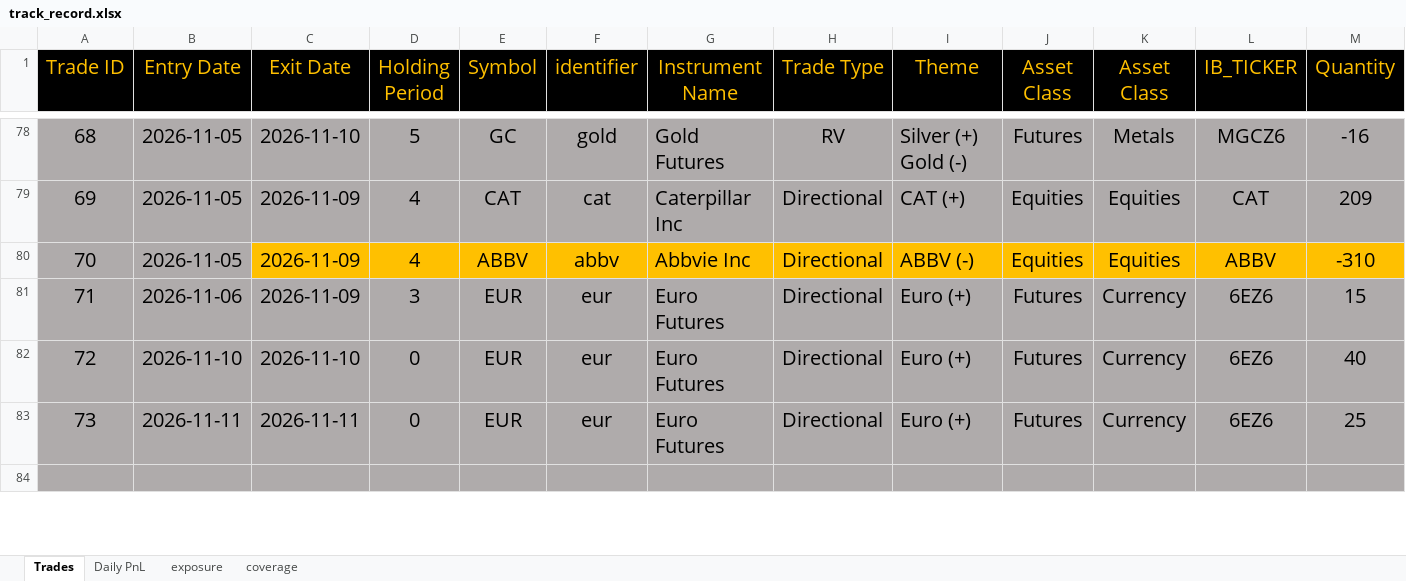
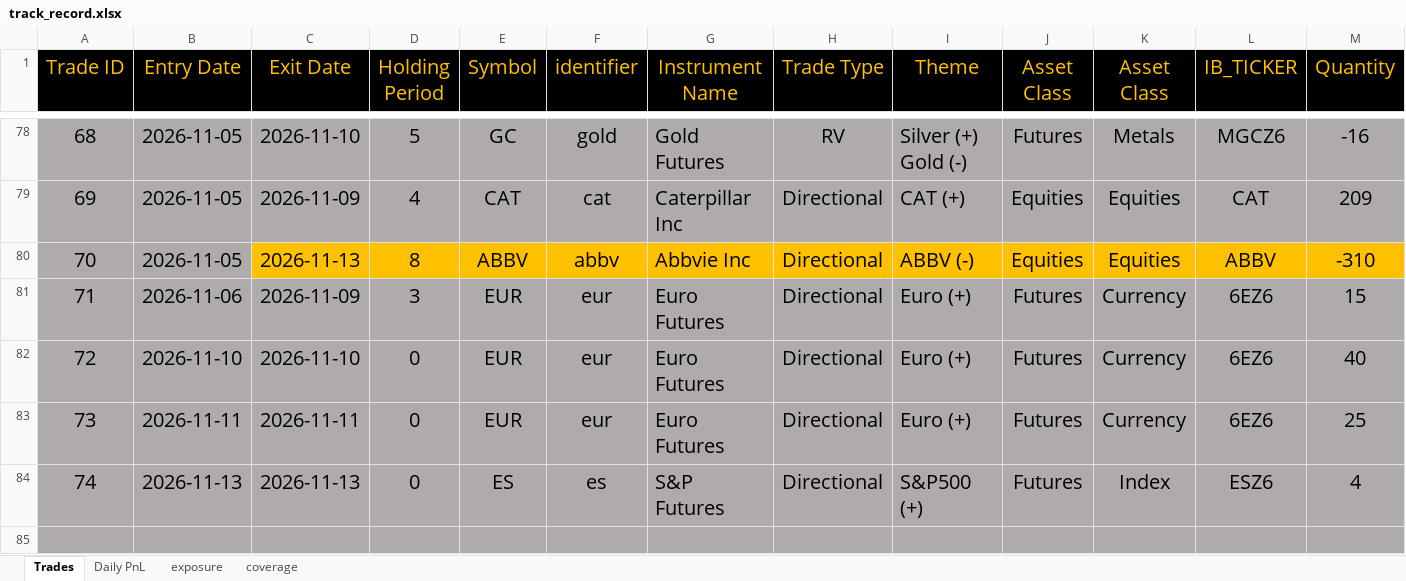
Before and after one commit to bkayabkaya/bookmonitor, an Excel workbook: track_record.xlsx, sheet Trades, drawn as a sheet; only a part is shown, gaps mark what is left out; values as stored, in another font and other column widths than the file's, no borders; rows hold the shown columns only; the diff covers the shown part only; the diff names each change by its address in the sheet, - before the commit and + after, or states it on an @@ line.

```diff
--- a/track_record.xlsx (sheet Trades)
+++ b/track_record.xlsx (sheet Trades)
-C80 (Exit Date): 2026-11-09
+C80 (Exit Date): 2026-11-13
-D80 (Holding Period): 4
+D80 (Holding Period): 8
+row 84: 74 | 2026-11-13 | 2026-11-13 | 0 | ES | es | S&P Futures | Directional | S&P500 (+) | Futures | Index | ESZ6 | 4
```
Also changed, not shown: 3 edited cells elsewhere in this sheet, sheet exposure, sheet Daily PnL, 1 other file.
